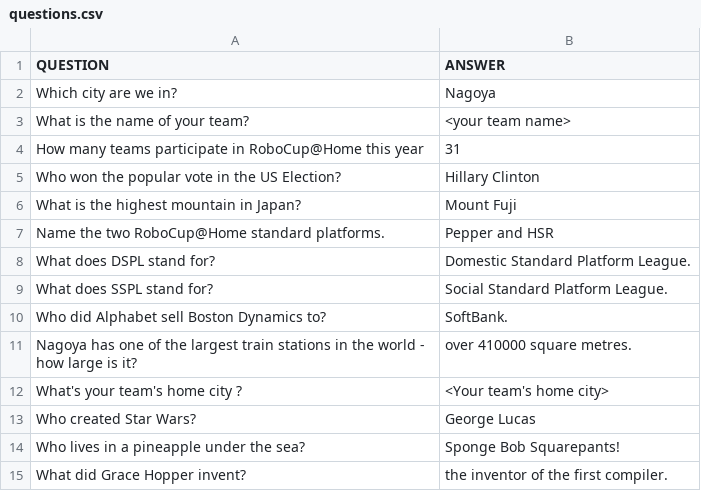
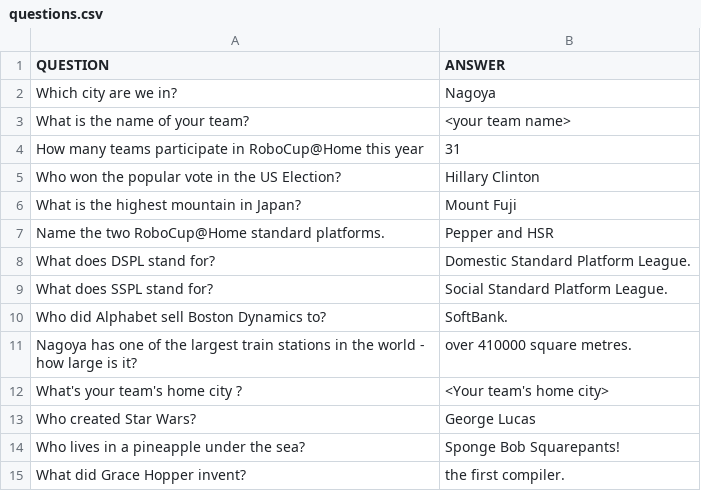
Before and after one commit to RoboCupAtHome/Nagoya2017, a CSV file: questions.csv, drawn as a sheet.

Commit message:
Fix last question

```diff
--- a/questions.csv
+++ b/questions.csv
@@ -14,2 +14,2 @@ Who created Star Wars?, George Lucas
 Who lives in a pineapple under the sea?, Sponge Bob Squarepants!
-What did Grace Hopper invent?, the inventor of the first compiler.
+What did Grace Hopper invent?, the first compiler.
```
